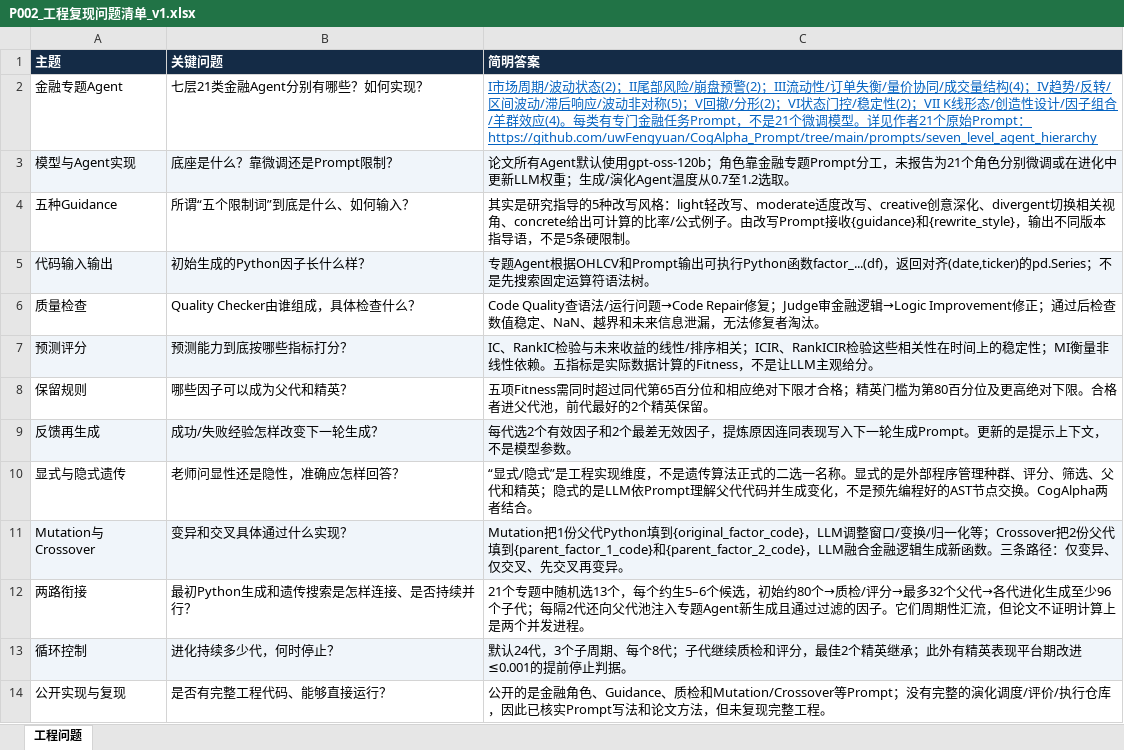
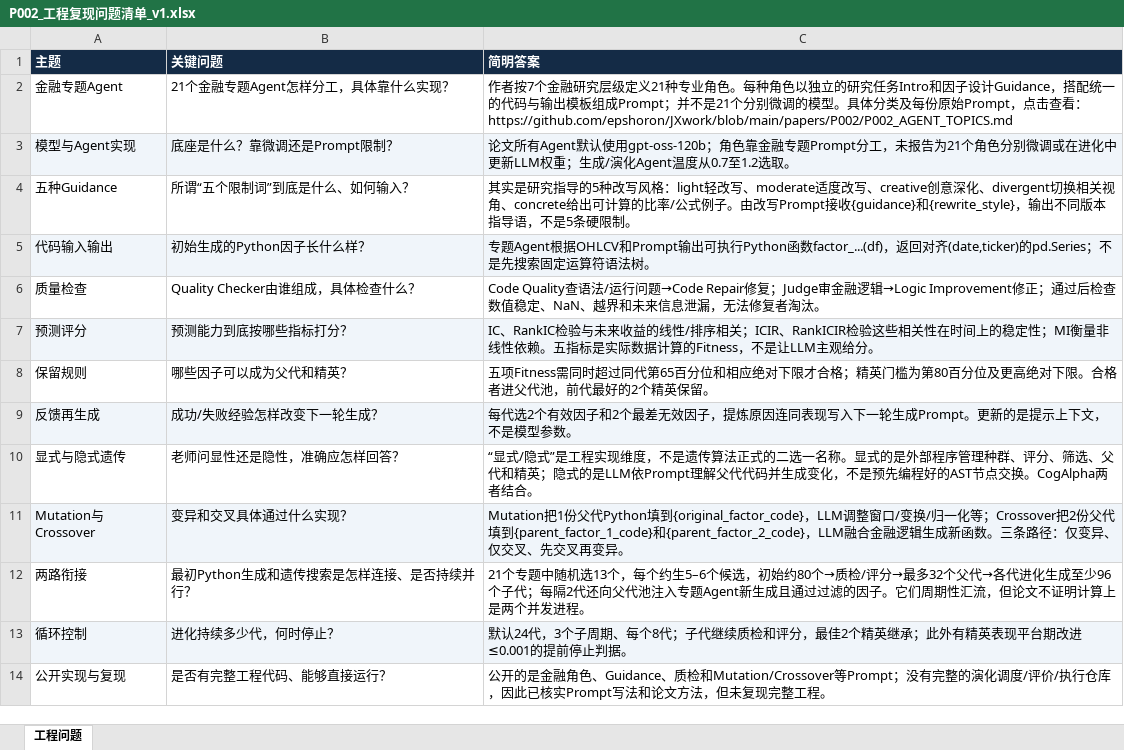
Before and after one commit to epshoron/JXwork, an Excel workbook: papers/P002/P002_工程复现问题清单_v1.xlsx, sheet 工程问题, drawn as a sheet; values as stored, in another font and other column widths than the file's, no borders; the diff names each change by its address in the sheet, - before the commit and + after, or states it on an @@ line.

Commit message:
Sync P002 concise Excel sheet with linked agent-topic details

```diff
--- a/papers/P002/P002_工程复现问题清单_v1.xlsx (sheet 工程问题)
+++ b/papers/P002/P002_工程复现问题清单_v1.xlsx (sheet 工程问题)
-B2 (关键问题): 七层21类金融Agent分别有哪些？如何实现？
+B2 (关键问题): 21个金融专题Agent怎样分工，具体靠什么实现？
-C2 (简明答案): I市场周期/波动状态(2)；II尾部风险/崩盘预警(2)；III流动性/订单失衡/量价协同/成交量结构(4)；IV趋势/反转/区间波动/滞后响应/波动非对称(5)；V回撤/分形(2)；VI状态门控/稳定性(2)；VII K线形态/创造性设计/因子组合/羊群效应(4)。每类有专门金融任务Prompt，不是21个微调模型。详见作者21个原始Prompt：https://github.com/uwFengyuan/CogAlpha_Prompt/tree/main/prompts/seven_level_agent_hierarchy
+C2 (简明答案): 作者按7个金融研究层级定义21种专业角色。每种角色以独立的研究任务Intro和因子设计Guidance，搭配统一的代码与输出模板组成Prompt；并不是21个分别微调的模型。具体分类及每份原始Prompt，点击查看：https://github.com/epshoron/JXwork/blob/main/papers/P002/P002_AGENT_TOPICS.md
@@ C2 underline: on → off, text colour: #0563C1 → black @@
```
